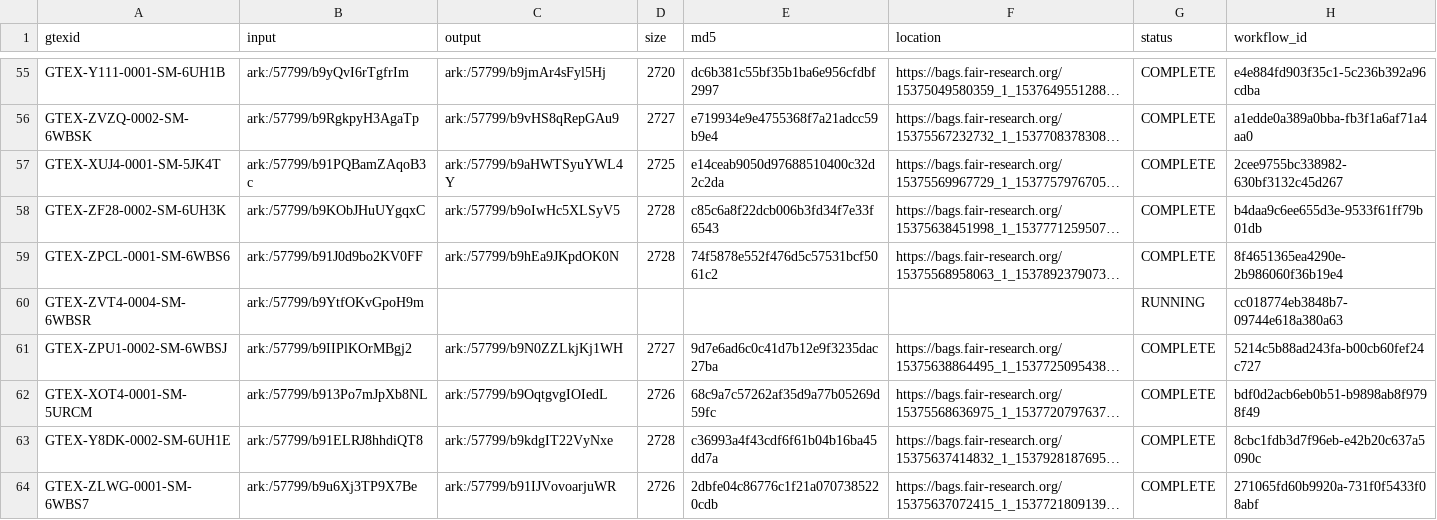
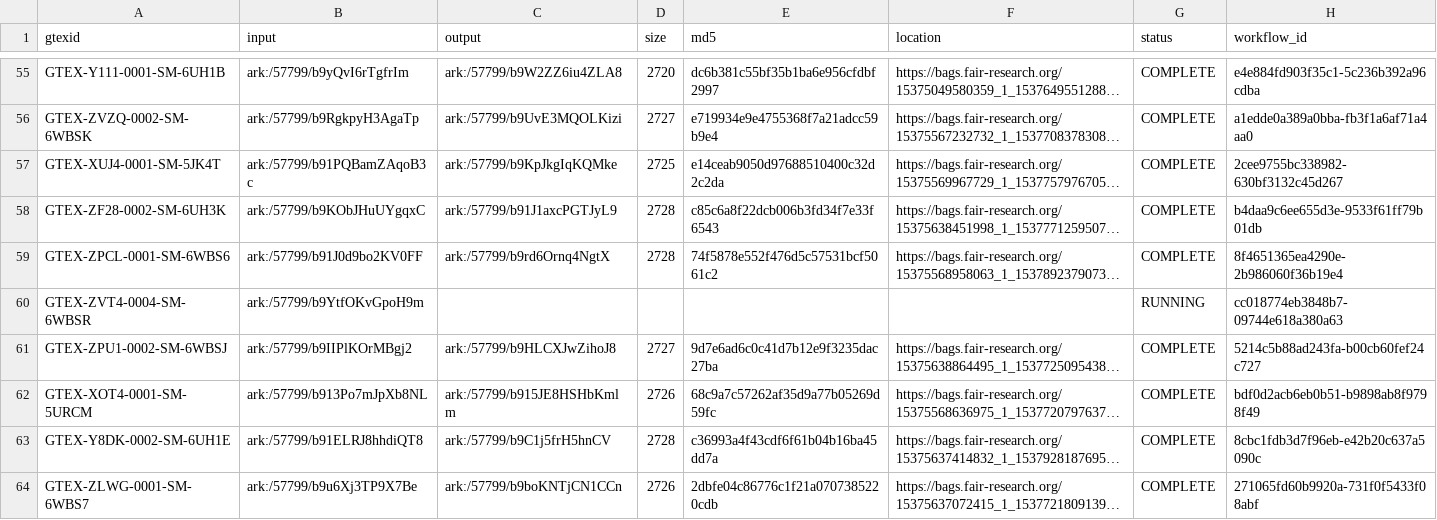
Before and after one commit to fair-research/fair-metadata-tools, a CSV file: topmed/utils/gtex-rnaseq-argon-results.csv, drawn as a sheet; only a part is shown, gaps mark what is left out; long unchanged cells end in …; the diff covers the shown part only; the diff names each change by its address in the sheet, - before the commit and + after, or states it on an @@ line.

Commit message:
Updated gtex outputs with latest runs

```diff
--- a/topmed/utils/gtex-rnaseq-argon-results.csv
+++ b/topmed/utils/gtex-rnaseq-argon-results.csv
-C55 (output): ark:/57799/b9jmAr4sFyl5Hj
+C55 (output): ark:/57799/b9W2ZZ6iu4ZLA8
-C56 (output): ark:/57799/b9vHS8qRepGAu9
+C56 (output): ark:/57799/b9UvE3MQOLKizi
-C57 (output): ark:/57799/b9aHWTSyuYWL4Y
+C57 (output): ark:/57799/b9KpJkgIqKQMke
-C58 (output): ark:/57799/b9oIwHc5XLSyV5
+C58 (output): ark:/57799/b91J1axcPGTJyL9
-C59 (output): ark:/57799/b9hEa9JKpdOK0N
+C59 (output): ark:/57799/b9rd6Ornq4NgtX
-C61 (output): ark:/57799/b9N0ZZLkjKj1WH
+C61 (output): ark:/57799/b9HLCXJwZihoJ8
-C62 (output): ark:/57799/b9OqtgvgIOIedL
+C62 (output): ark:/57799/b915JE8HSHbKmlm
-C63 (output): ark:/57799/b9kdgIT22VyNxe
+C63 (output): ark:/57799/b9C1j5frH5hnCV
-C64 (output): ark:/57799/b91IJVovoarjuWR
+C64 (output): ark:/57799/b9boKNTjCN1CCn
```
Also changed, not shown: 135 edited cells elsewhere in this file.
